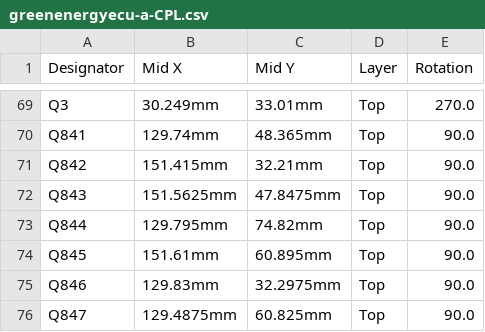
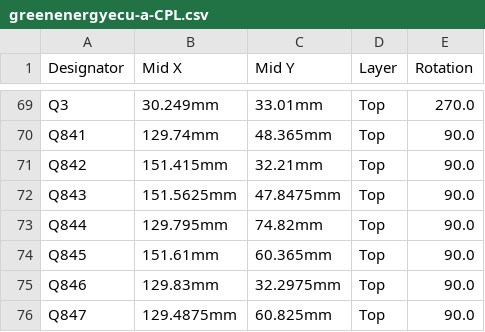
Before and after one commit to luis9860/hellen-example, a CSV file: boards/greenenergyecu-a/board/greenenergyecu-a-CPL.csv, drawn as a sheet; only a part is shown, gaps mark what is left out.

```diff
--- a/boards/greenenergyecu-a/board/greenenergyecu-a-CPL.csv
+++ b/boards/greenenergyecu-a/board/greenenergyecu-a-CPL.csv
@@ -73,3 +73,3 @@ Q843,151.5625mm,47.8475mm,Top,90.0
 Q844,129.795mm,74.82mm,Top,90.0
-Q845,151.61mm,60.895mm,Top,90.0
+Q845,151.61mm,60.365mm,Top,90.0
 Q846,129.83mm,32.2975mm,Top,90.0
```
Also changed, not shown: boards/greenenergyecu-a/frame/ecu-CPL.csv, 17 other files.
